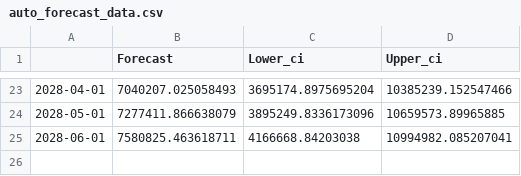
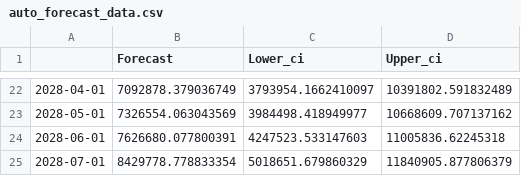
Before and after one commit to ajinikhil/air_passenger_forecasting, a CSV file: dataset/auto_forecast_data.csv, drawn as a sheet; only a part is shown, gaps mark what is left out; the diff covers the shown part only.

```diff
--- a/dataset/auto_forecast_data.csv
+++ b/dataset/auto_forecast_data.csv
@@ -23,3 +22,4 @@
-2028-04-01,7040207.025058493,3695174.8975695204,10385239.152547466
-2028-05-01,7277411.866638079,3895249.8336173096,10659573.89965885
-2028-06-01,7580825.463618711,4166668.84203038,10994982.085207041
+2028-04-01,7092878.379036749,3793954.1662410097,10391802.591832489
+2028-05-01,7326554.063043569,3984498.418949977,10668609.707137162
+2028-06-01,7626680.077800391,4247523.533147603,11005836.62245318
+2028-07-01,8429778.778833354,5018651.679860329,11840905.877806379
```
Also changed, not shown: 1 removed row and 60 edited cells elsewhere in this file, dataset/23100079.csv, dataset/23100079_MetaData.csv, 2 other files.
